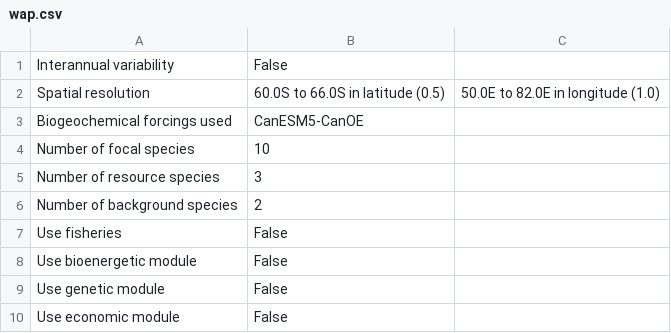
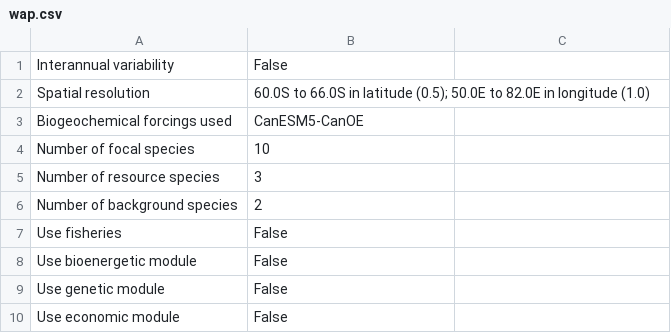
Before and after one commit to osmose-model/configuration-leaflet-map, a CSV file: csv/wap.csv, drawn as a sheet.

Commit message:
Correct separator

```diff
--- a/csv/wap.csv
+++ b/csv/wap.csv
@@ -1,3 +1,3 @@
 Interannual variability,False
-Spatial resolution,60.0S to 66.0S in latitude (0.5), 50.0E to 82.0E in longitude (1.0)
+Spatial resolution,60.0S to 66.0S in latitude (0.5); 50.0E to 82.0E in longitude (1.0)
 Biogeochemical forcings used,CanESM5-CanOE
```
